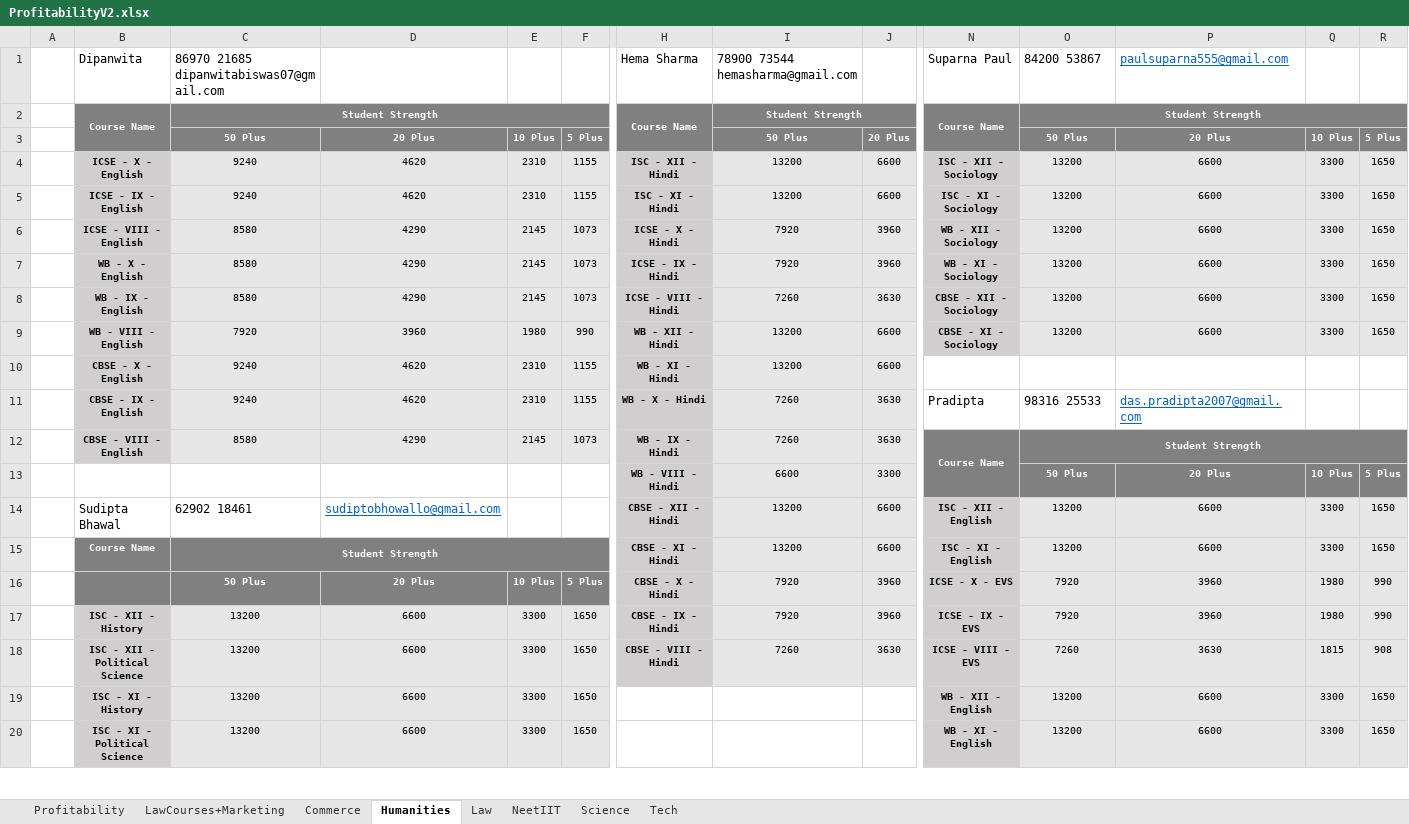
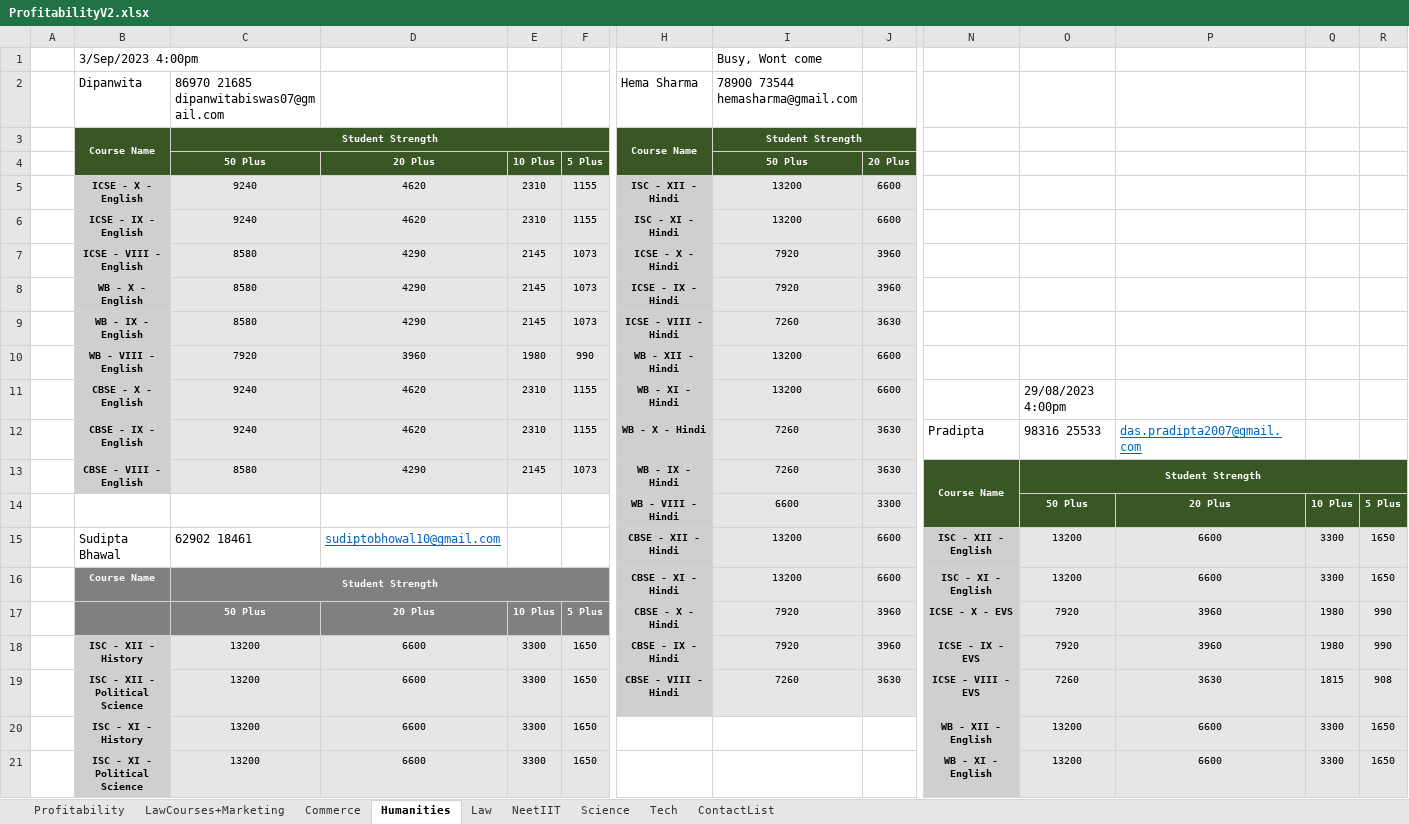
Before and after one commit to anodiamadm/Docs, an Excel workbook: Offline/BusinessManagement/ProfitabilityV2.xlsx, sheet Humanities, drawn as a sheet; only a part is shown, gaps mark what is left out; values as stored, in another font and other column widths than the file's, no borders; removed rows and columns are numbered as before the commit, all else as after; rows hold the shown columns only; the diff covers the shown part only; the diff names each change by its address in the sheet, - before the commit and + after, or states it on an @@ line.

```diff
--- a/Offline/BusinessManagement/ProfitabilityV2.xlsx (sheet Humanities)
+++ b/Offline/BusinessManagement/ProfitabilityV2.xlsx (sheet Humanities)
+sheet tab: ContactList
+row 1:  | 3/Sep/2023 4:00pm |  |  |  |  |  | Busy, Wont come
-N2: Suparna Paul
+N2: (empty)
-O2: 84200 53867
+O2: (empty)
-P2: paulsuparna555@gmail.com
+P2: (empty)
-B3:F4 fill: #808080
+B3:F4 fill: #385724
-H3:J4 fill: #808080
+H3:J4 fill: #385724
-N3: Course Name
+N3: (empty)
-N3:R4 fill: #808080
+N3:R4 fill: none
-N2:N3 merged
-O3: Student Strength
+O3: (empty)
-O2:R2 merged
-O4: 50 Plus
+O4: (empty)
-P4: 20 Plus
+P4: (empty)
-Q4: 10 Plus
+Q4: (empty)
-R4: 5 Plus
+R4: (empty)
-N5: ISC - XII - Sociology
+N5: (empty)
-N5:N10 fill: #D0CECE
+N5:N10 fill: none
-O5:O10: 13200
+O5:O10: (empty)
-O5:R10 fill: #E7E6E6
+O5:R10 fill: none
-P5:P10: 6600
+P5:P10: (empty)
-Q5:Q10: 3300
+Q5:Q10: (empty)
-R5:R10: 1650
+R5:R10: (empty)
-N6: ISC - XI - Sociology
+N6: (empty)
-N7: WB - XII - Sociology
+N7: (empty)
-N8: WB - XI - Sociology
+N8: (empty)
-N9: CBSE - XII - Sociology
+N9: (empty)
-N10: CBSE - XI - Sociology
+N10: (empty)
-O11: (empty)
+O11: 29/08/2023 4:00pm
-N13:R14 fill: #808080
+N13:R14 fill: #385724
-D15: sudiptobhowallo@gmail.com
+D15: sudiptobhowal10@gmail.com
```
Also changed, not shown: cell formats elsewhere in this sheet, sheet Science, sheet Profitability, sheet NeetIIT, sheet Tech, 25 other files.
